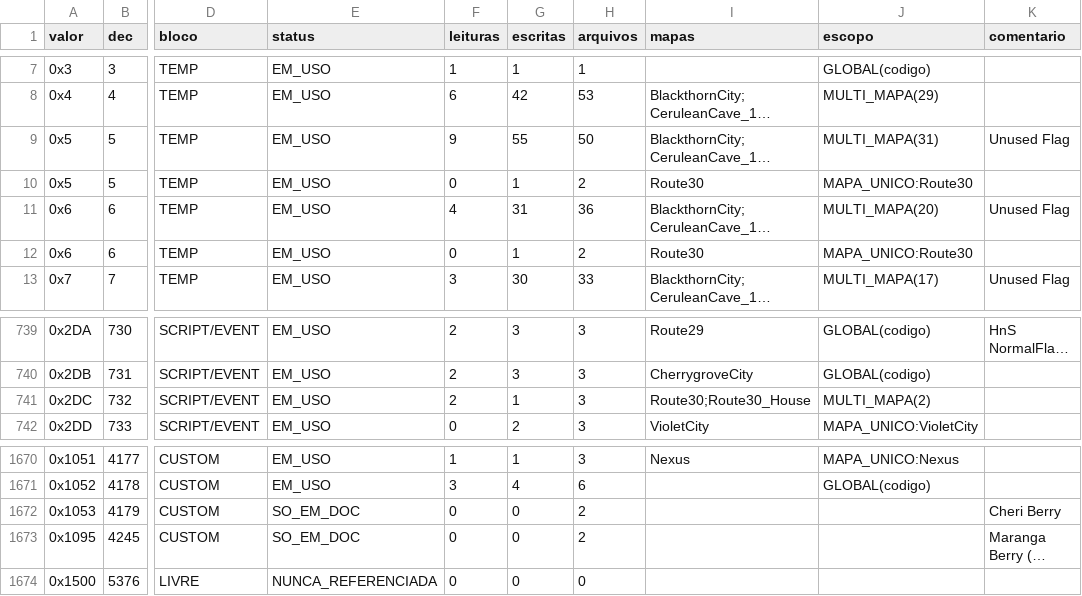
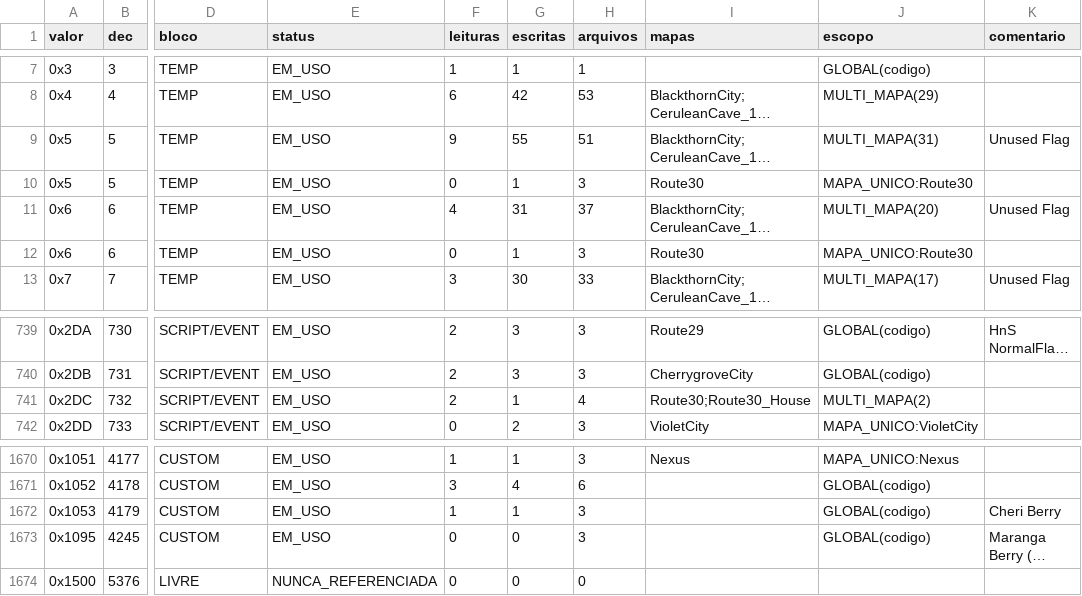
Before and after one commit to MicaelZonta/soulgold, a CSV file: docs/SOULGOLD_FLAGS_AUDIT.csv, drawn as a sheet; only a part is shown, gaps mark what is left out; long unchanged cells end in …; the diff names each change by its address in the sheet, - before the commit and + after, or states it on an @@ line.

```diff
--- a/docs/SOULGOLD_FLAGS_AUDIT.csv
+++ b/docs/SOULGOLD_FLAGS_AUDIT.csv
-H9 (arquivos): 50
+H9 (arquivos): 51
-H10 (arquivos): 2
+H10 (arquivos): 3
-H11 (arquivos): 36
+H11 (arquivos): 37
-H12 (arquivos): 2
+H12 (arquivos): 3
-H741 (arquivos): 3
+H741 (arquivos): 4
-E1672:E1673 (status): SO_EM_DOC
+E1672:E1673 (status): EM_USO
-F1672 (leituras): 0
+F1672 (leituras): 1
-G1672 (escritas): 0
+G1672 (escritas): 1
-H1672:H1673 (arquivos): 2
+H1672:H1673 (arquivos): 3
-J1672:J1673 (escopo): (empty)
+J1672:J1673 (escopo): GLOBAL(codigo)
```
Also changed, not shown: 6 other files.
